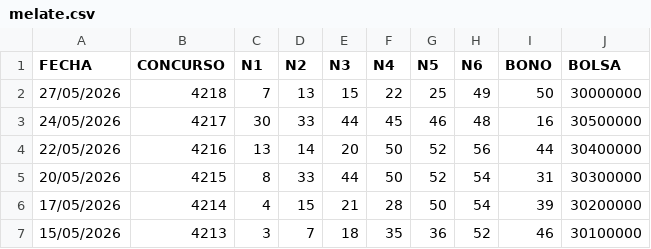
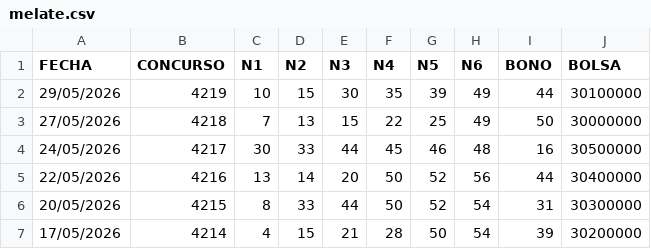
Before and after one commit to marcodurzov/mdv-ps-jefe-maestro, a CSV file: data/melate.csv, drawn as a sheet; only a part is shown; the shorter side is filled out with more unchanged rows.

```diff
--- a/data/melate.csv
+++ b/data/melate.csv
@@ -1,2 +1,3 @@
 FECHA,CONCURSO,N1,N2,N3,N4,N5,N6,BONO,BOLSA
+29/05/2026,4219,10,15,30,35,39,49,44,30100000
 27/05/2026,4218,7,13,15,22,25,49,50,30000000
```
Also changed, not shown: data/revancha.csv, data/revanchita.csv, 3 other files.
